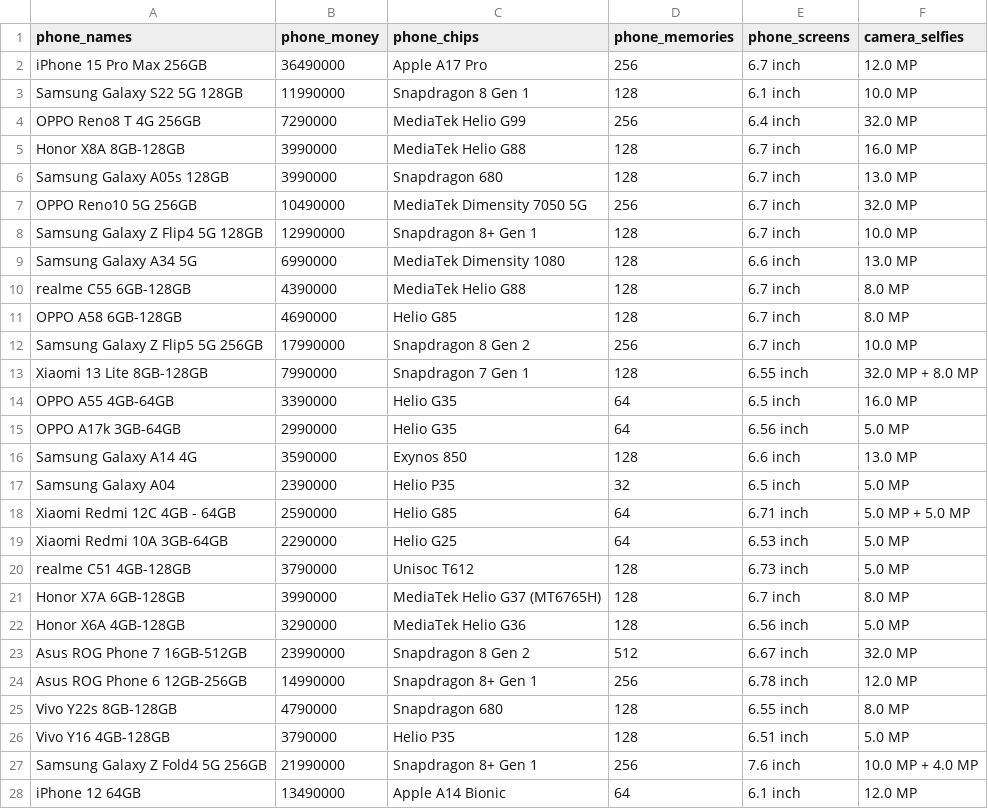
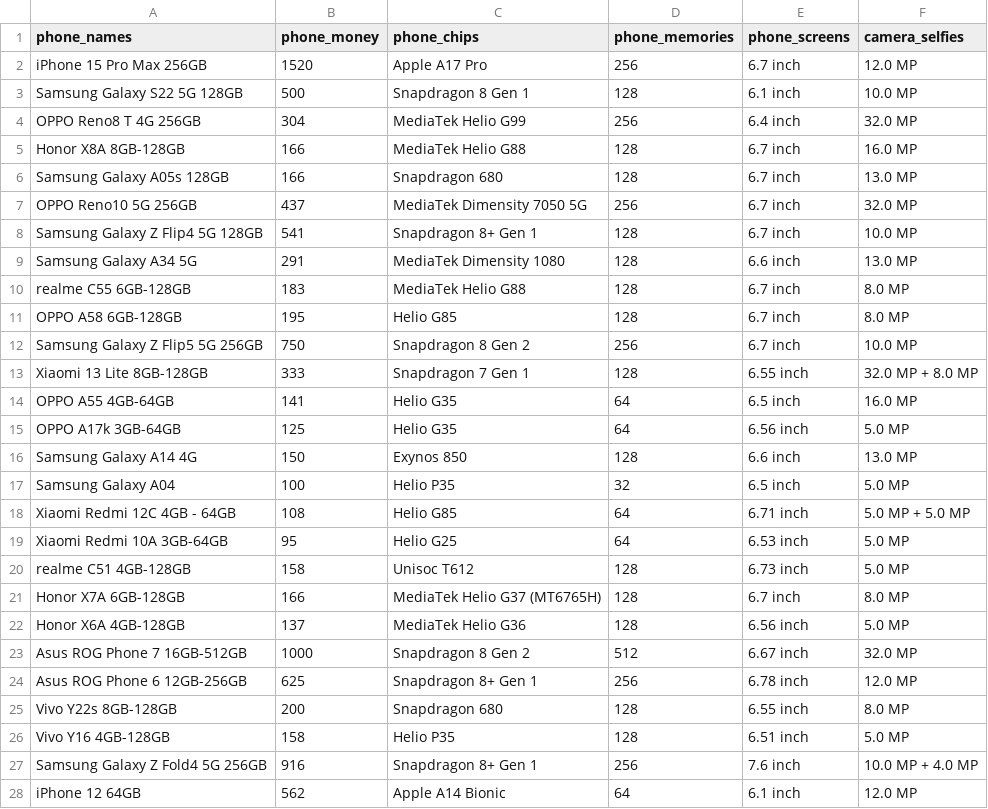
Before and after one commit to Khanhduong123/DPL302m-Group5, a CSV file: instance/thongtindienthoai.csv, drawn as a sheet; only a part is shown; the diff covers the shown part only.

```diff
--- a/instance/thongtindienthoai.csv
+++ b/instance/thongtindienthoai.csv
@@ -1,28 +1,28 @@
 phone_names,phone_money,phone_chips,phone_memories,phone_screens,camera_selfies
-iPhone 15 Pro Max 256GB ,36490000,Apple A17 Pro,256,6.7 inch,12.0 MP
-Samsung Galaxy S22 5G 128GB ,11990000,Snapdragon 8 Gen 1,128,6.1 inch,10.0 MP
-OPPO Reno8 T 4G 256GB ,7290000,MediaTek Helio G99,256,6.4 inch,32.0 MP
-Honor X8A 8GB-128GB ,3990000,MediaTek Helio G88,128,6.7 inch,16.0 MP
-Samsung Galaxy A05s 128GB ,3990000,Snapdragon 680,128,6.7 inch,13.0 MP
-OPPO Reno10 5G 256GB ,10490000,MediaTek Dimensity 7050 5G,256,6.7 inch,32.0 MP
-Samsung Galaxy Z Flip4 5G 128GB ,12990000,Snapdragon 8+ Gen 1,128,6.7 inch,10.0 MP
-Samsung Galaxy A34 5G ,6990000,MediaTek Dimensity 1080,128,6.6 inch,13.0 MP
-realme C55 6GB-128GB ,4390000,MediaTek Helio G88,128,6.7 inch,8.0 MP
-OPPO A58 6GB-128GB ,4690000,Helio G85,128,6.7 inch,8.0 MP
-Samsung Galaxy Z Flip5 5G 256GB ,17990000,Snapdragon 8 Gen 2,256,6.7 inch,10.0 MP
-Xiaomi 13 Lite 8GB-128GB ,7990000,Snapdragon 7 Gen 1,128,6.55 inch,32.0 MP + 8.0 MP
-OPPO A55 4GB-64GB ,3390000,Helio G35,64,6.5 inch,16.0 MP
-OPPO A17k 3GB-64GB ,2990000,Helio G35,64,6.56 inch,5.0 MP
-Samsung Galaxy A14 4G ,3590000,Exynos 850,128,6.6 inch,13.0 MP
-Samsung Galaxy A04 ,2390000,Helio P35,32,6.5 inch,5.0 MP
-Xiaomi Redmi 12C 4GB - 64GB ,2590000,Helio G85,64,6.71 inch,5.0 MP + 5.0 MP
-Xiaomi Redmi 10A 3GB-64GB ,2290000,Helio G25,64,6.53 inch,5.0 MP
-realme C51 4GB-128GB ,3790000,Unisoc T612,128,6.73 inch,5.0 MP
-Honor X7A 6GB-128GB ,3990000,MediaTek Helio G37 (MT6765H),128,6.7 inch,8.0 MP
-Honor X6A 4GB-128GB ,3290000,MediaTek Helio G36,128,6.56 inch,5.0 MP
-Asus ROG Phone 7 16GB-512GB ,23990000,Snapdragon 8 Gen 2,512,6.67 inch,32.0 MP
-Asus ROG Phone 6 12GB-256GB ,14990000,Snapdragon 8+ Gen 1,256,6.78 inch,12.0 MP
-Vivo Y22s 8GB-128GB ,4790000,Snapdragon 680,128,6.55 inch,8.0 MP
-Vivo Y16 4GB-128GB ,3790000,Helio P35,128,6.51 inch,5.0 MP
-Samsung Galaxy Z Fold4 5G 256GB ,21990000,Snapdragon 8+ Gen 1,256,7.6 inch,10.0 MP + 4.0 MP
-iPhone 12 64GB ,13490000,Apple A14 Bionic,64,6.1 inch,12.0 MP
+iPhone 15 Pro Max 256GB ,1520,Apple A17 Pro,256,6.7 inch,12.0 MP
+Samsung Galaxy S22 5G 128GB ,500,Snapdragon 8 Gen 1,128,6.1 inch,10.0 MP
+OPPO Reno8 T 4G 256GB ,304,MediaTek Helio G99,256,6.4 inch,32.0 MP
+Honor X8A 8GB-128GB ,166,MediaTek Helio G88,128,6.7 inch,16.0 MP
+Samsung Galaxy A05s 128GB ,166,Snapdragon 680,128,6.7 inch,13.0 MP
+OPPO Reno10 5G 256GB ,437,MediaTek Dimensity 7050 5G,256,6.7 inch,32.0 MP
+Samsung Galaxy Z Flip4 5G 128GB ,541,Snapdragon 8+ Gen 1,128,6.7 inch,10.0 MP
+Samsung Galaxy A34 5G ,291,MediaTek Dimensity 1080,128,6.6 inch,13.0 MP
+realme C55 6GB-128GB ,183,MediaTek Helio G88,128,6.7 inch,8.0 MP
+OPPO A58 6GB-128GB ,195,Helio G85,128,6.7 inch,8.0 MP
+Samsung Galaxy Z Flip5 5G 256GB ,750,Snapdragon 8 Gen 2,256,6.7 inch,10.0 MP
+Xiaomi 13 Lite 8GB-128GB ,333,Snapdragon 7 Gen 1,128,6.55 inch,32.0 MP + 8.0 MP
+OPPO A55 4GB-64GB ,141,Helio G35,64,6.5 inch,16.0 MP
+OPPO A17k 3GB-64GB ,125,Helio G35,64,6.56 inch,5.0 MP
+Samsung Galaxy A14 4G ,150,Exynos 850,128,6.6 inch,13.0 MP
+Samsung Galaxy A04 ,100,Helio P35,32,6.5 inch,5.0 MP
+Xiaomi Redmi 12C 4GB - 64GB ,108,Helio G85,64,6.71 inch,5.0 MP + 5.0 MP
+Xiaomi Redmi 10A 3GB-64GB ,95,Helio G25,64,6.53 inch,5.0 MP
+realme C51 4GB-128GB ,158,Unisoc T612,128,6.73 inch,5.0 MP
+Honor X7A 6GB-128GB ,166,MediaTek Helio G37 (MT6765H),128,6.7 inch,8.0 MP
+Honor X6A 4GB-128GB ,137,MediaTek Helio G36,128,6.56 inch,5.0 MP
+Asus ROG Phone 7 16GB-512GB ,1000,Snapdragon 8 Gen 2,512,6.67 inch,32.0 MP
+Asus ROG Phone 6 12GB-256GB ,625,Snapdragon 8+ Gen 1,256,6.78 inch,12.0 MP
+Vivo Y22s 8GB-128GB ,200,Snapdragon 680,128,6.55 inch,8.0 MP
+Vivo Y16 4GB-128GB ,158,Helio P35,128,6.51 inch,5.0 MP
+Samsung Galaxy Z Fold4 5G 256GB ,916,Snapdragon 8+ Gen 1,256,7.6 inch,10.0 MP + 4.0 MP
+iPhone 12 64GB ,562,Apple A14 Bionic,64,6.1 inch,12.0 MP
```
Also changed, not shown: 43 edited cells elsewhere in this file, 28 other files.
